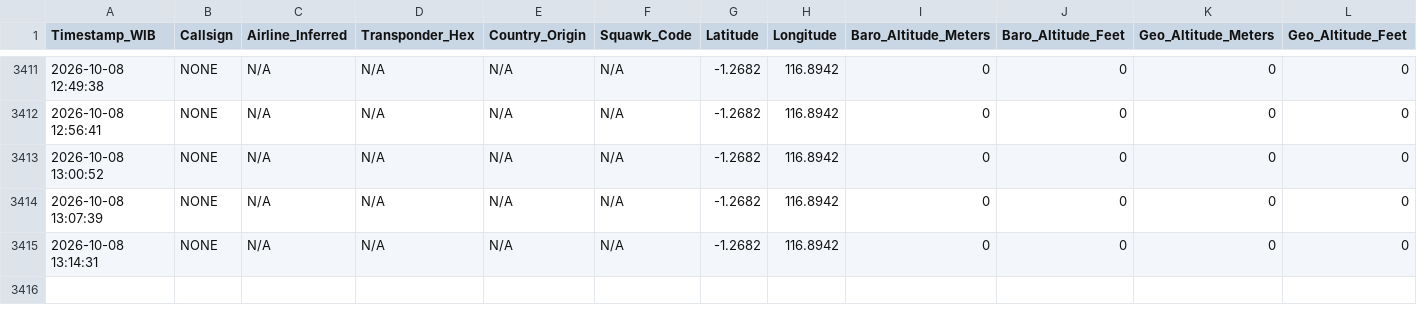
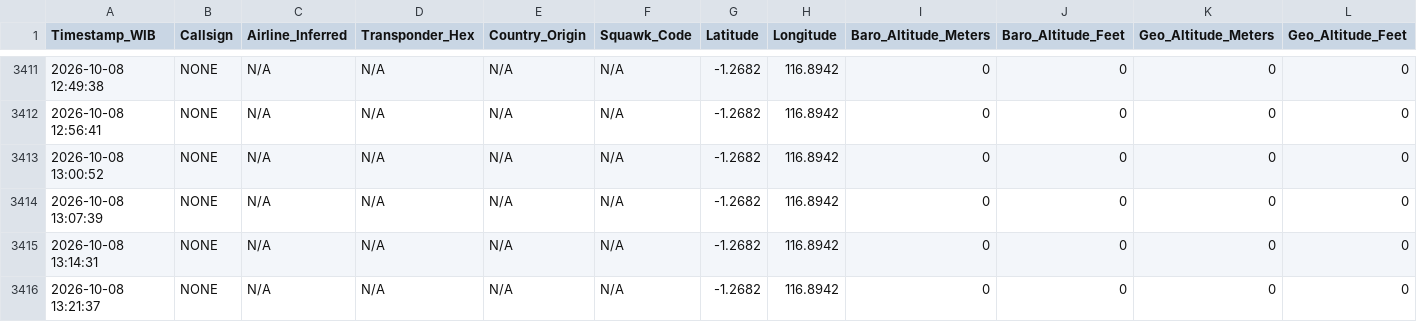
Before and after one commit to metta-kusuma/pekanbaru-air-quality, a CSV file: kalimantan_flights_log_opensky.csv, drawn as a sheet; only a part is shown, gaps mark what is left out; rows hold the shown columns only; the diff names each change by its address in the sheet, - before the commit and + after, or states it on an @@ line.

```diff
--- a/kalimantan_flights_log_opensky.csv
+++ b/kalimantan_flights_log_opensky.csv
+row 3416: 2026-10-08 13:21:37 | NONE | N/A | N/A | N/A | N/A | -1.2682 | 116.8942 | 0 | 0 | 0 | 0
```
Also changed, not shown: bali_flights_log_opensky.csv, 8 other files.
